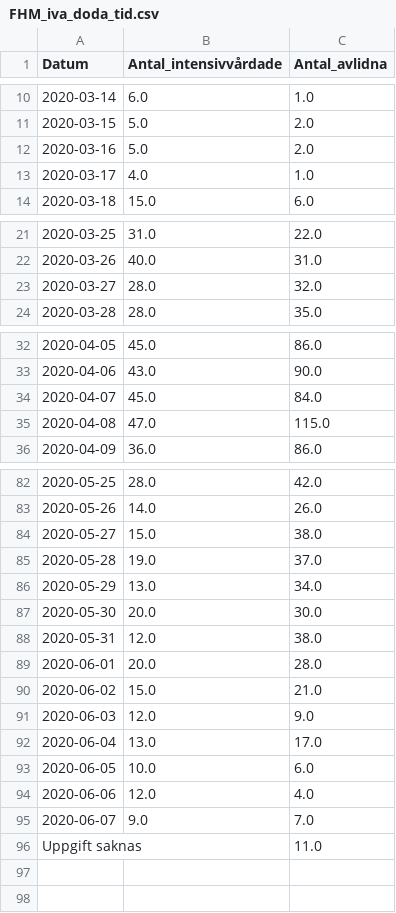
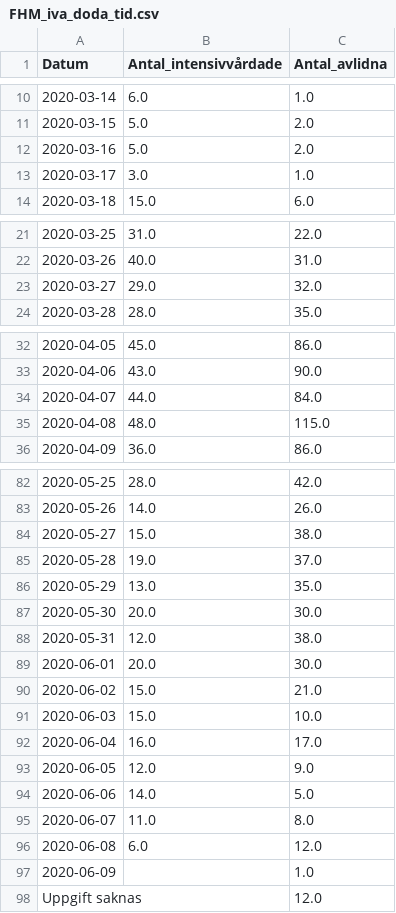
Before and after one commit to surapelle/covid_data, a CSV file: FHM_iva_doda_tid.csv, drawn as a sheet; only a part is shown, gaps mark what is left out.

```diff
--- a/FHM_iva_doda_tid.csv
+++ b/FHM_iva_doda_tid.csv
@@ -12,3 +12,3 @@ Datum,Antal_intensivvårdade,Antal_avlidna
 2020-03-16,5.0,2.0
-2020-03-17,4.0,1.0
+2020-03-17,3.0,1.0
 2020-03-18,15.0,6.0
@@ -22,3 +22,3 @@ Datum,Antal_intensivvårdade,Antal_avlidna
 2020-03-26,40.0,31.0
-2020-03-27,28.0,32.0
+2020-03-27,29.0,32.0
 2020-03-28,28.0,35.0
@@ -33,4 +33,4 @@ Datum,Antal_intensivvårdade,Antal_avlidna
 2020-04-06,43.0,90.0
-2020-04-07,45.0,84.0
-2020-04-08,47.0,115.0
+2020-04-07,44.0,84.0
+2020-04-08,48.0,115.0
 2020-04-09,36.0,86.0
@@ -85,12 +85,14 @@ Datum,Antal_intensivvårdade,Antal_avlidna
 2020-05-28,19.0,37.0
-2020-05-29,13.0,34.0
+2020-05-29,13.0,35.0
 2020-05-30,20.0,30.0
 2020-05-31,12.0,38.0
-2020-06-01,20.0,28.0
+2020-06-01,20.0,30.0
 2020-06-02,15.0,21.0
-2020-06-03,12.0,9.0
-2020-06-04,13.0,17.0
-2020-06-05,10.0,6.0
-2020-06-06,12.0,4.0
-2020-06-07,9.0,7.0
-Uppgift saknas,,11.0
+2020-06-03,15.0,10.0
+2020-06-04,16.0,17.0
+2020-06-05,12.0,9.0
+2020-06-06,14.0,5.0
+2020-06-07,11.0,8.0
+2020-06-08,6.0,12.0
+2020-06-09,,1.0
+Uppgift saknas,,12.0
```
Also changed, not shown: FHM_alder.csv, 2 other files.
